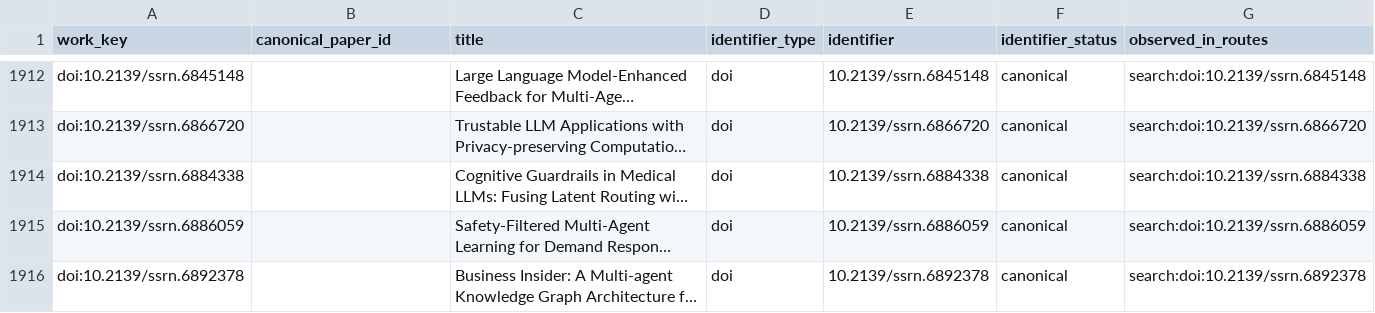
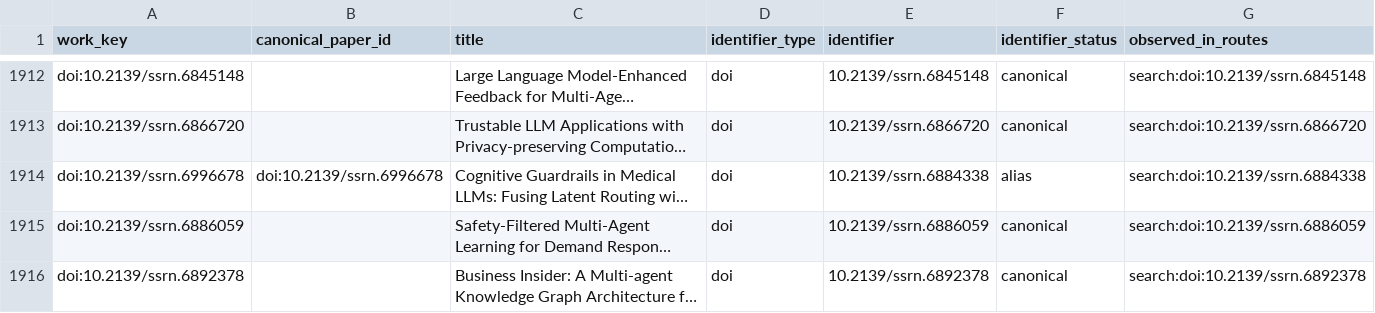
Before and after one commit to BrookeYangRui/multiagent_security_corpus, a CSV file: corpus/identifier_aliases.csv, drawn as a sheet; only a part is shown, gaps mark what is left out; long unchanged cells end in …; the diff names each change by its address in the sheet, - before the commit and + after, or states it on an @@ line.

```diff
--- a/corpus/identifier_aliases.csv
+++ b/corpus/identifier_aliases.csv
-A1914 (work_key): doi:10.2139/ssrn.6884338
+A1914 (work_key): doi:10.2139/ssrn.6996678
-B1914 (canonical_paper_id): (empty)
+B1914 (canonical_paper_id): doi:10.2139/ssrn.6996678
-F1914 (identifier_status): canonical
+F1914 (identifier_status): alias
```
Also changed, not shown: corpus/author_priority_review.csv, corpus/identifier_alias_overrides.csv, 16 other files.
